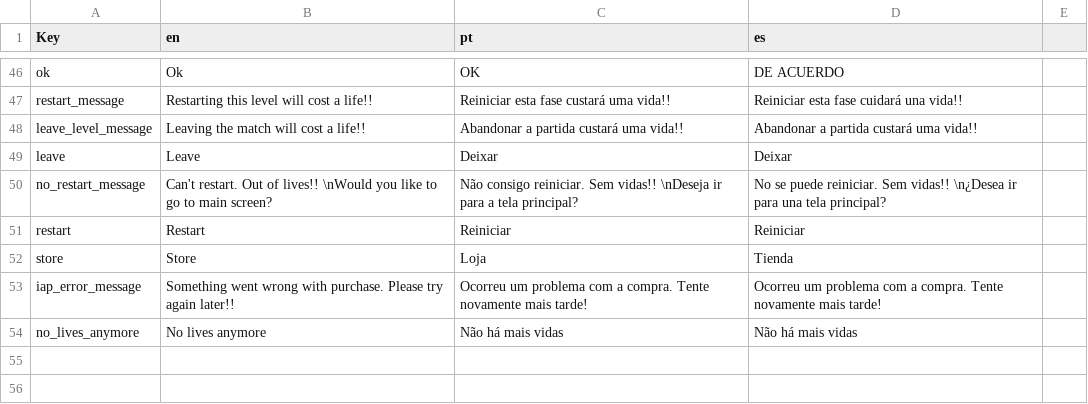
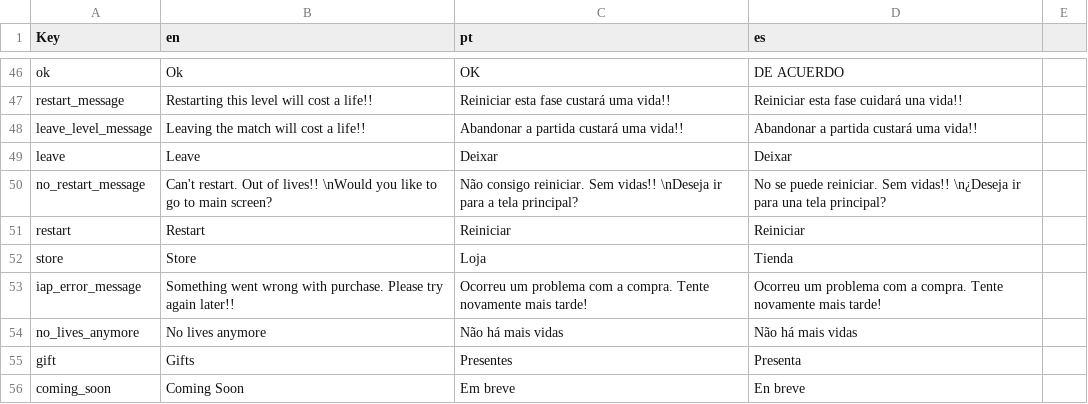
Before and after one commit to shahzaibjamal/Matcher-3D-Public, a CSV file: Assets/Editor/localization.csv, drawn as a sheet; only a part is shown, gaps mark what is left out.

```diff
--- a/Assets/Editor/localization.csv
+++ b/Assets/Editor/localization.csv
@@ -49,3 +49,3 @@ leave_level_message,Leaving the match will cost a life!!,Abandonar a partida cus
 leave,Leave,Deixar,Deixar
-no_restart_message,Can't restart. Out of lives!! \nWould you like to go to main screen?,Não consigo reiniciar. Sem vidas!! \nDeseja ir para a tela principal?,No se puede reiniciar. Sem vidas!! \n¿Desea ir para una tela principal?
+no_restart_message,Can't restart. Out of lives!! \nWould you like to go to main screen?,Não consigo reiniciar. Sem vidas!! \nDeseja ir para a tela principal?,No se puede reiniciar. Sem vidas!! \n¿Deseja ir para una tela principal?
 restart,Restart,Reiniciar,Reiniciar
@@ -54 +54,3 @@ iap_error_message,Something went wrong with purchase. Please try again later!!,O
 no_lives_anymore,No lives anymore,Não há mais vidas,Não há mais vidas
+gift,Gifts,Presentes,Presenta
+coming_soon,Coming Soon,Em breve,En breve
```
Also changed, not shown: 27 other files.
